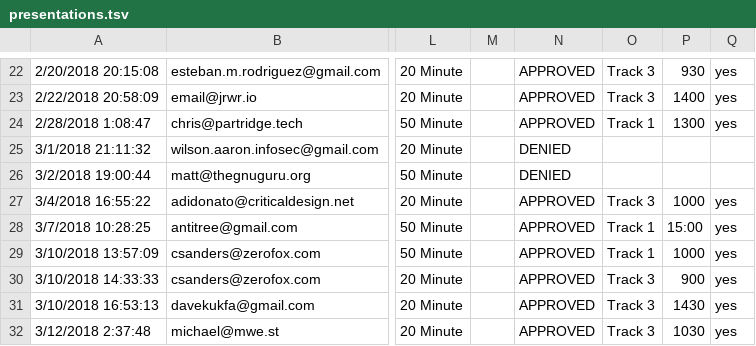
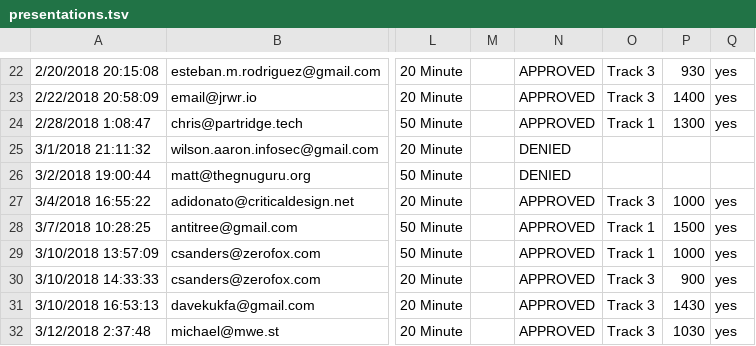
Before and after one commit to antitree/bsidesroc, a TSV file: exports/presentations.tsv, drawn as a sheet; only a part is shown, gaps mark what is left out; the diff names each change by its address in the sheet, - before the commit and + after, or states it on an @@ line.

```diff
--- a/exports/presentations.tsv
+++ b/exports/presentations.tsv
-P28: 15:00
+P28: 1500
```
Also changed, not shown: 2 other files.
